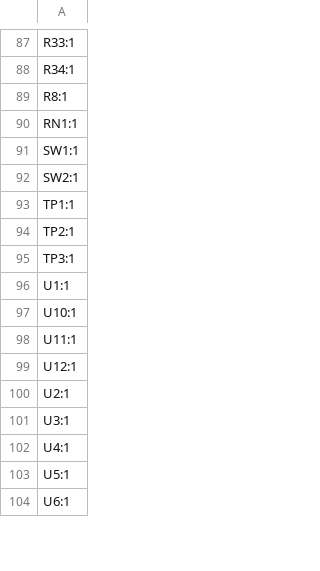
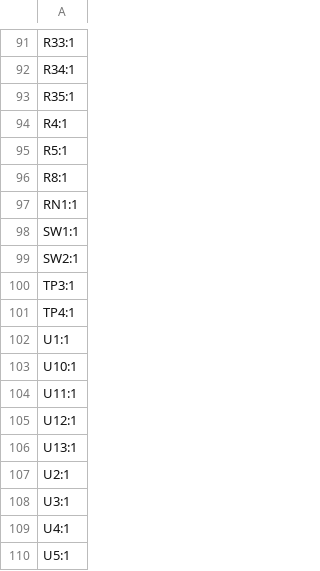
Before and after one commit to inspireFly-VT/inspireFly-pocketqubeBoards, a CSV file: MainBoard/production/designators.csv, drawn as a sheet; only a part is shown, gaps mark what is left out; the shorter side is filled out with more unchanged rows; removed rows and columns are numbered as before the commit, all else as after; the diff covers the shown part only; the diff names each change by its address in the sheet, - before the commit and + after, or states it on an @@ line.

```diff
--- a/MainBoard/production/designators.csv
+++ b/MainBoard/production/designators.csv
+row 93: R35:1
+row 94: R4:1
+row 95: R5:1
-row 93: TP1:1
-row 94: TP2:1
+row 101: TP4:1
+row 106: U13:1
```
Also changed, not shown: 7 added rows, 4 removed rows and 1 edited cell elsewhere in this file, MainBoard/production/bom.csv, MainBoard/production/positions.csv, 46 other files.
